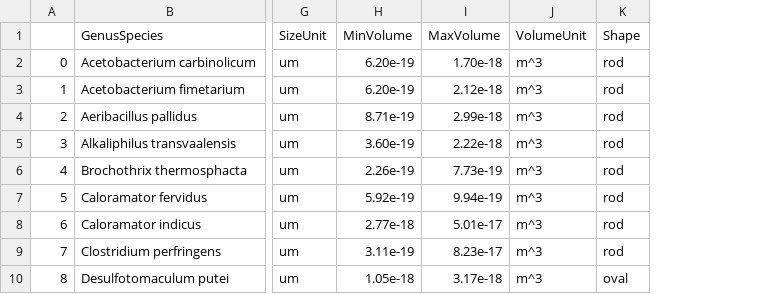
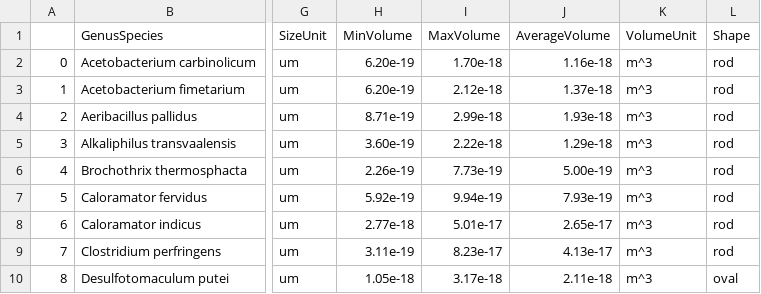
Before and after one commit to hiratanvir/CMEECoursework, a CSV file: CMEEProject/Data/bac_volumes.csv, drawn as a sheet; only a part is shown, gaps mark what is left out; the diff names each change by its address in the sheet, - before the commit and + after, or states it on an @@ line.

Commit message:
merging data for nlls

```diff
--- a/CMEEProject/Data/bac_volumes.csv
+++ b/CMEEProject/Data/bac_volumes.csv
+column J (AverageVolume), rows 2-10: 1.16e-18 | 1.37e-18 | 1.93e-18 | 1.29e-18 | 5.00e-19 | 7.93e-19 | 2.65e-17 | 4.13e-17 | 2.11e-18
```
Also changed, not shown: CMEEProject/Data/archaea_volumes.csv, 23 other files.
